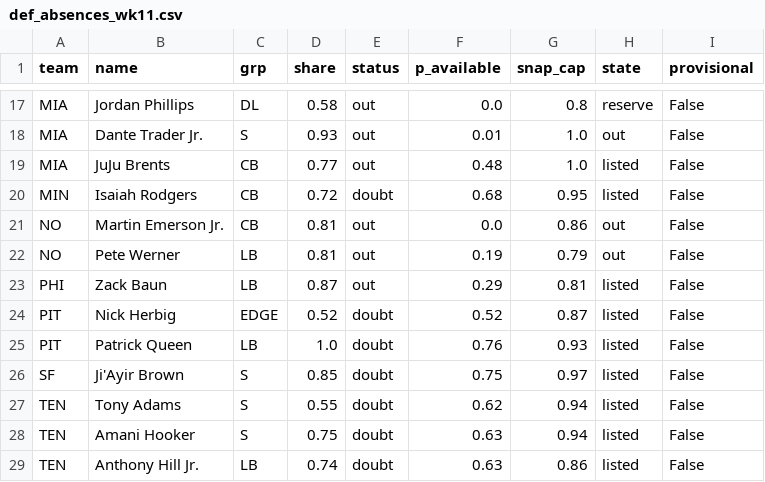
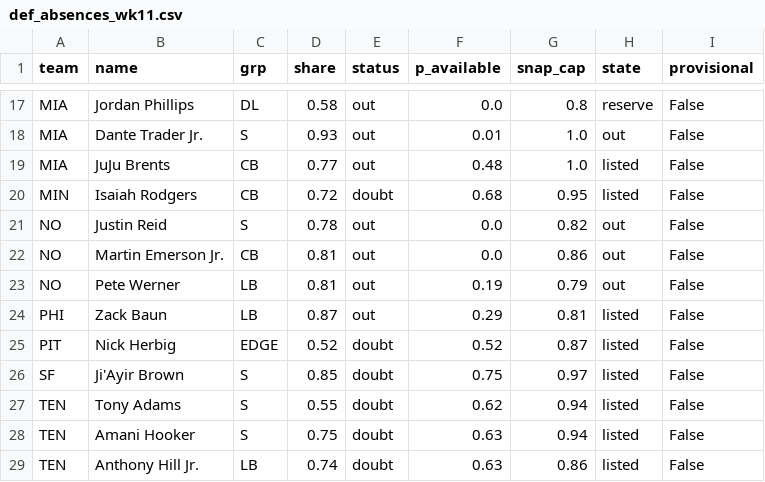
Before and after one commit to dhanani1/dwain-coverage-data, a CSV file: def_absences_wk11.csv, drawn as a sheet; only a part is shown, gaps mark what is left out; removed rows and columns are numbered as before the commit, all else as after; the diff names each change by its address in the sheet, - before the commit and + after, or states it on an @@ line.

```diff
--- a/def_absences_wk11.csv
+++ b/def_absences_wk11.csv
+row 21: NO | Justin Reid | S | 0.78 | out | 0.0 | 0.82 | out | False
-row 25: PIT | Patrick Queen | LB | 1.0 | doubt | 0.76 | 0.93 | listed | False
```
Also changed, not shown: matchup_angles_candidates_wk11.csv, matchup_angles_wk11.csv, 5 other files.
